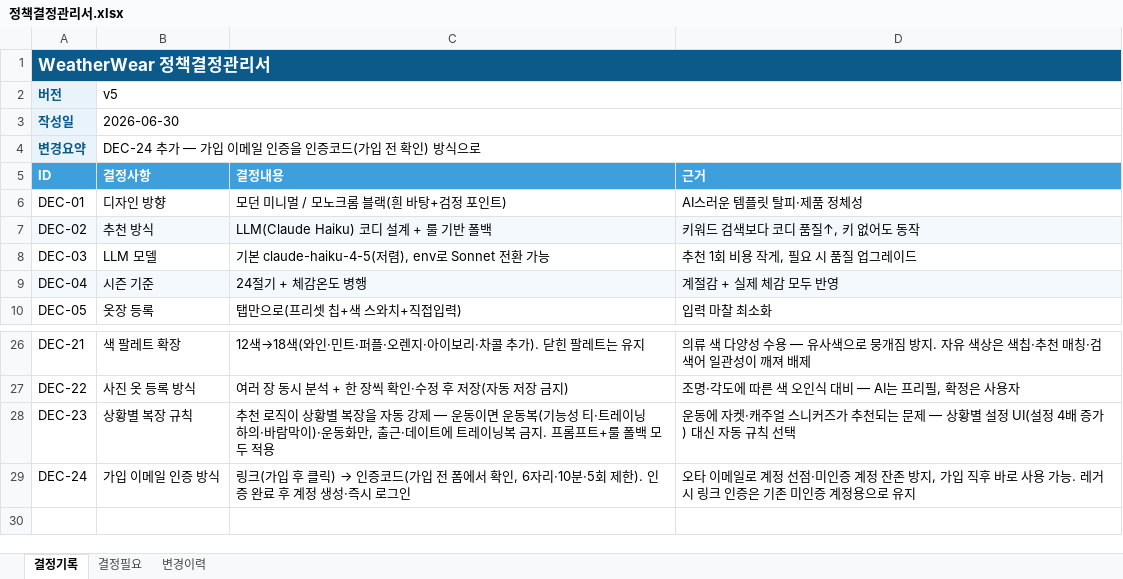
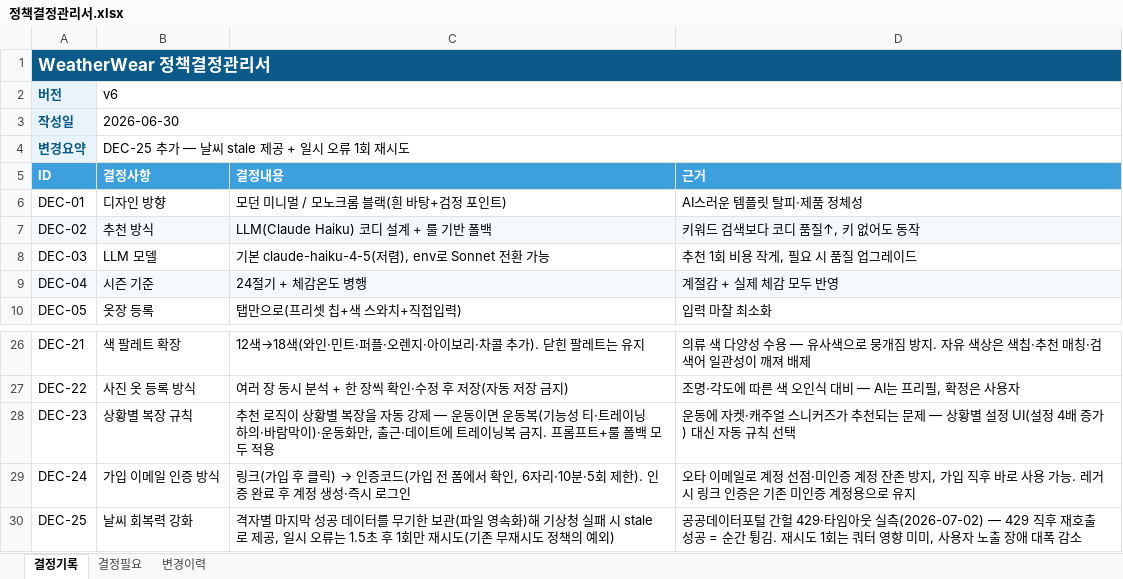
Before and after one commit to tmxpffk1725-rocky/weatherwear, an Excel workbook: docs/정책결정관리서.xlsx, sheet 결정기록, drawn as a sheet; only a part is shown, gaps mark what is left out; values as stored, in another font and other column widths than the file's, no borders; the diff names each change by its address in the sheet, - before the commit and + after, or states it on an @@ line.

```diff
--- a/docs/정책결정관리서.xlsx (sheet 결정기록)
+++ b/docs/정책결정관리서.xlsx (sheet 결정기록)
-B2 (결정사항): v5
+B2 (결정사항): v6
-B4 (결정사항): DEC-24 추가 — 가입 이메일 인증을 인증코드(가입 전 확인) 방식으로
+B4 (결정사항): DEC-25 추가 — 날씨 stale 제공 + 일시 오류 1회 재시도
+row 30: DEC-25 | 날씨 회복력 강화 | 격자별 마지막 성공 데이터를 무기한 보관(파일 영속화)해 기상청 실패 시 stale로 제공, 일시 오류는 1.5초 후 1회만 재시도(기존 무재시도 정책의 예외) | 공공데이터포털 간헐 429·타임아웃 실측(2026-07-02) — 429 직후 재호출 성공 = 순간 튕김. 재시도 1회는 쿼터 영향 미미, 사용자 노출 장애 대폭 감소
```
Also changed, not shown: sheet 변경이력, docs/02_기능정의서.xlsx, 3 other files.
